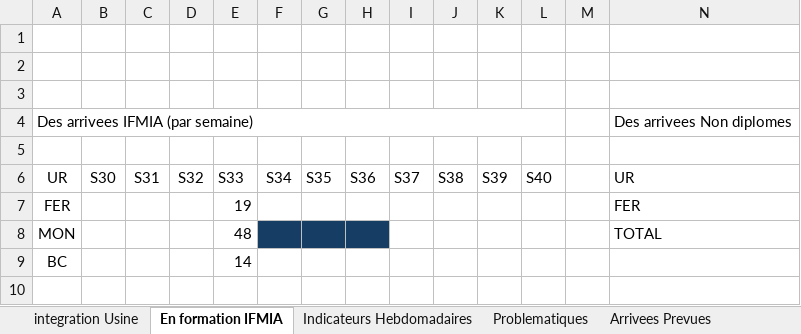
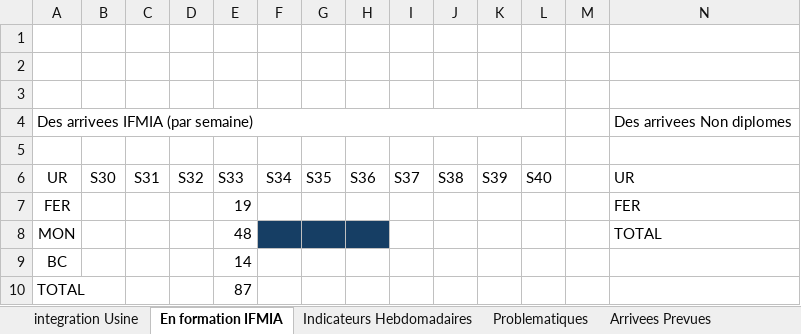
Before and after one commit to nabilachnaida-blip/dashboard, an Excel workbook: suivi.xlsx, sheet En formation IFMIA, drawn as a sheet; only a part is shown; values as stored, in another font and other column widths than the file's, no borders; rows hold the shown columns only; the diff names each change by its address in the sheet, - before the commit and + after, or states it on an @@ line.

Commit message:
feat: Total IFMIA devient une valeur manuelle (ligne TOTAL), plus la somme
"En formation total a IFMIA" lit desormais une ligne "TOTAL" dediee
dans la grille UR x semaine, au lieu de sommer Ferrage + Montage + BC.
S33 = 87 (valeur manuelle, distincte des 81 obtenus en additionnant
les ateliers). Ajoute l'edition (crayon) pour cette carte, meme
mecanisme que Ferrage/Montage.

```diff
--- a/suivi.xlsx (sheet En formation IFMIA)
+++ b/suivi.xlsx (sheet En formation IFMIA)
+row 10: TOTAL |  |  |  | 87
```
Also changed, not shown: 2 other files.
